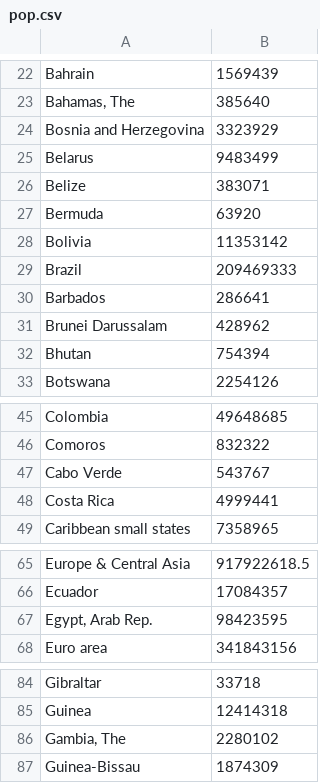
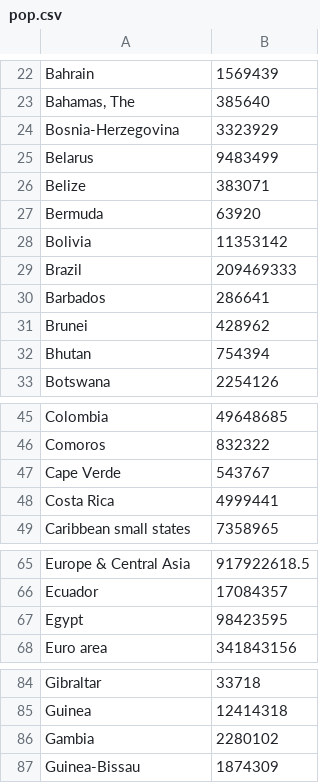
Before and after one commit to chaarud/data-vis, a CSV file: data/pop.csv, drawn as a sheet; only a part is shown, gaps mark what is left out.

Commit message:
Update pop.csv

```diff
--- a/data/pop.csv
+++ b/data/pop.csv
@@ -23,3 +23,3 @@ Bahrain,1569439
 "Bahamas, The",385640
-Bosnia and Herzegovina,3323929
+Bosnia-Herzegovina,3323929
 Belarus,9483499
@@ -30,3 +30,3 @@ Brazil,209469333
 Barbados,286641
-Brunei Darussalam,428962
+Brunei,428962
 Bhutan,754394
@@ -46,3 +46,3 @@ Colombia,49648685
 Comoros,832322
-Cabo Verde,543767
+Cape Verde,543767
 Costa Rica,4999441
@@ -66,3 +66,3 @@ Europe & Central Asia,917922618.5
 Ecuador,17084357
-"Egypt, Arab Rep.",98423595
+Egypt,98423595
 Euro area,341843156
@@ -85,3 +85,3 @@ Gibraltar,33718
 Guinea,12414318
-"Gambia, The",2280102
+Gambia,2280102
 Guinea-Bissau,1874309
```
